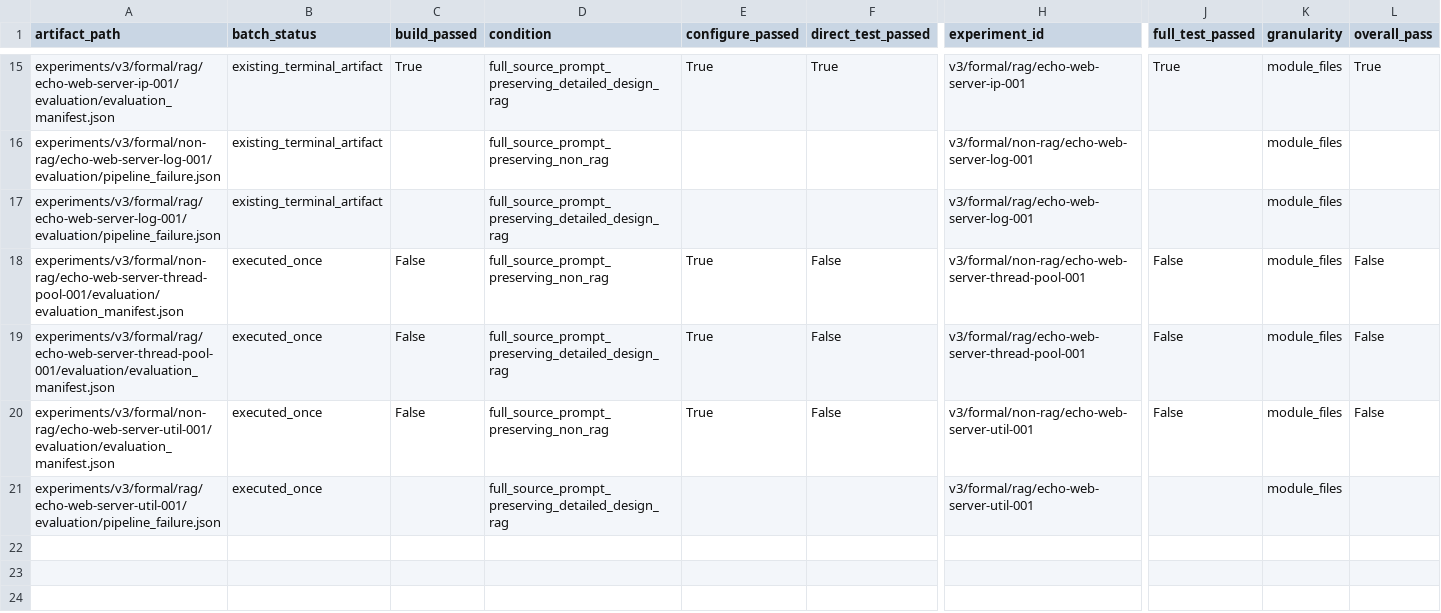
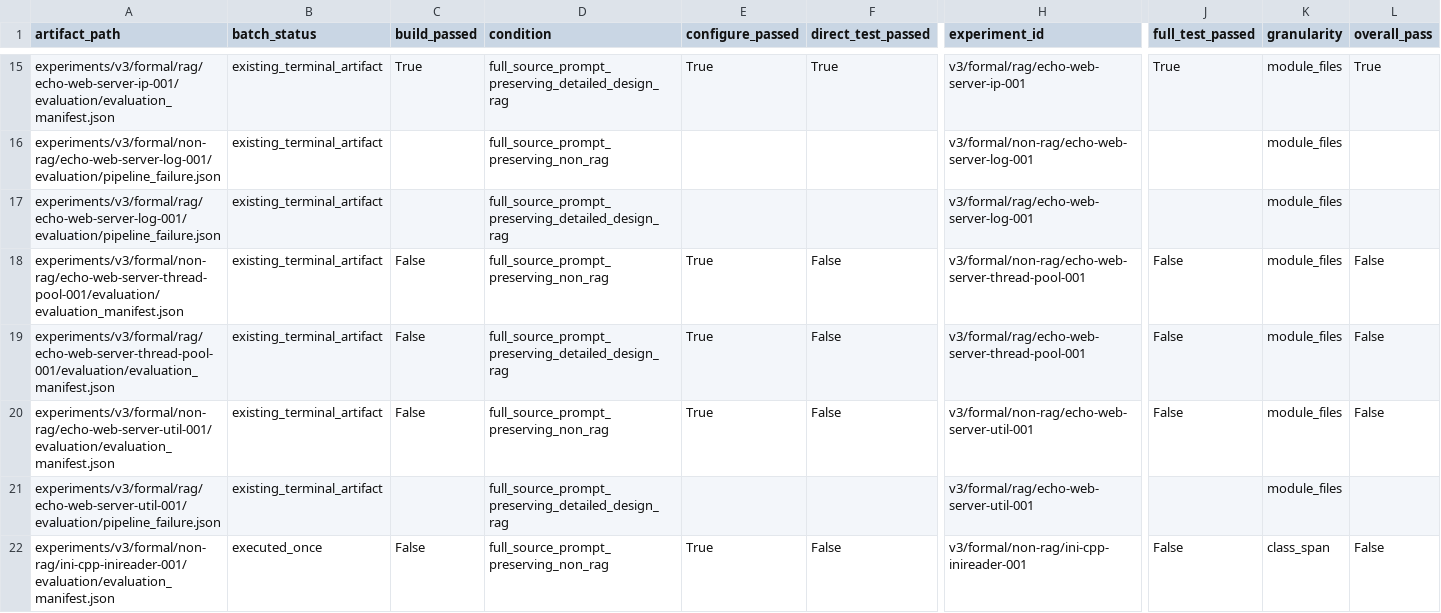
Before and after one commit to IchinaZiru/cpp-design-dataset, a CSV file: analysis/formal_v3/formal_results.csv, drawn as a sheet; only a part is shown, gaps mark what is left out; rows hold the shown columns only; the diff covers the shown part only; the diff names each change by its address in the sheet, - before the commit and + after, or states it on an @@ line.

Commit message:
analysis: summarize formal v3 results

```diff
--- a/analysis/formal_v3/formal_results.csv
+++ b/analysis/formal_v3/formal_results.csv
-B18:B21 (batch_status): executed_once
+B18:B21 (batch_status): existing_terminal_artifact
+row 22: experiments/v3/formal/non-rag/ini-cpp-inireader-001/evaluation/evaluation_manifest.json | executed_once | False | full_source_prompt_preserving_non_rag | True | False | v3/formal/non-rag/ini-cpp-inireader-001 | False | class_span | False
```
Also changed, not shown: 5 added rows elsewhere in this file, 2 other files.
